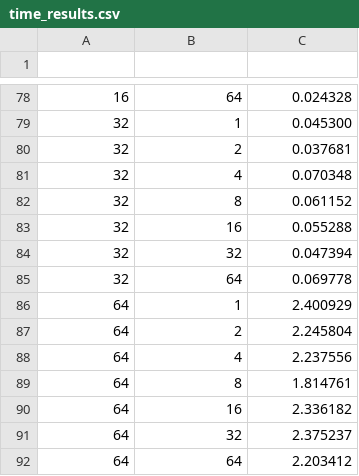
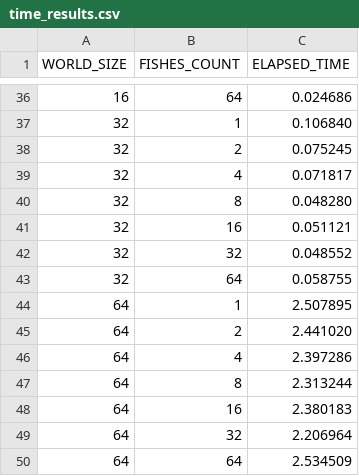
Before and after one commit to LeonardoDeFaveri/HPC-Project, a CSV file: time_results.csv, drawn as a sheet; only a part is shown, gaps mark what is left out; the diff covers the shown part only.

```diff
--- a/time_results.csv
+++ b/time_results.csv
@@ -1 +1 @@
-
+WORLD_SIZE,FISHES_COUNT,ELAPSED_TIME
@@ -78,15 +36,15 @@
-16,64,0.024328
-32,1,0.045300
-32,2,0.037681
-32,4,0.070348
-32,8,0.061152
-32,16,0.055288
-32,32,0.047394
-32,64,0.069778
-64,1,2.400929
-64,2,2.245804
-64,4,2.237556
-64,8,1.814761
-64,16,2.336182
-64,32,2.375237
-64,64,2.203412
+16,64,0.024686
+32,1,0.106840
+32,2,0.075245
+32,4,0.071817
+32,8,0.048280
+32,16,0.051121
+32,32,0.048552
+32,64,0.058755
+64,1,2.507895
+64,2,2.441020
+64,4,2.397286
+64,8,2.313244
+64,16,2.380183
+64,32,2.206964
+64,64,2.534509
```
Also changed, not shown: 2 added rows, 44 removed rows and 32 edited cells elsewhere in this file, fish_positions.csv, 3 other files.
